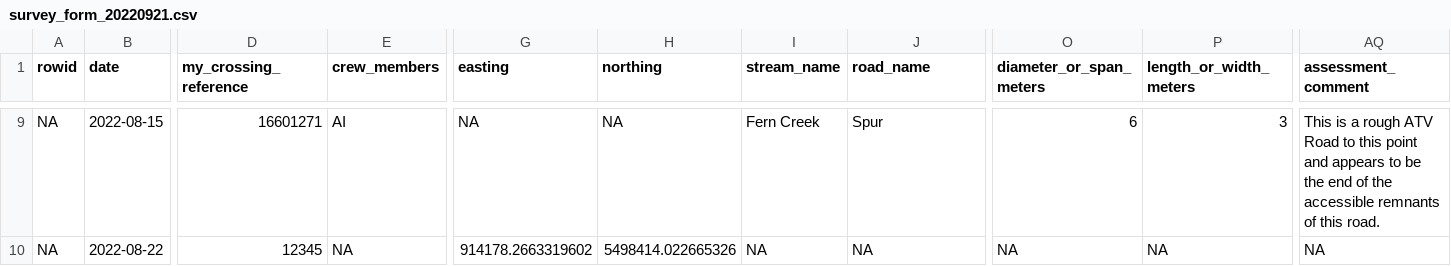
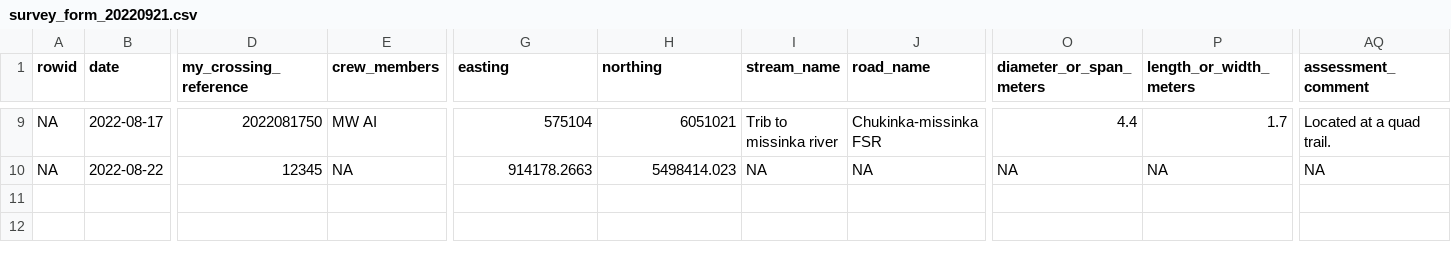
Before and after one commit to lucy-schick/dff-2022, a CSV file: data/pars/survey_form_20220921.csv, drawn as a sheet; only a part is shown, gaps mark what is left out; the diff covers the shown part only; the diff names each change by its address in the sheet, - before the commit and + after, or states it on an @@ line.

```diff
--- a/data/pars/survey_form_20220921.csv
+++ b/data/pars/survey_form_20220921.csv
-B9 (date): 2022-08-15
+B9 (date): 2022-08-17
-D9 (my_crossing_reference): 16601271
+D9 (my_crossing_reference): 2022081750
-E9 (crew_members): AI
+E9 (crew_members): MW AI
-G9 (easting): NA
+G9 (easting): 575104
-H9 (northing): NA
+H9 (northing): 6051021
-I9 (stream_name): Fern Creek
+I9 (stream_name): Trib to missinka river
-J9 (road_name): Spur
+J9 (road_name): Chukinka-missinka FSR
-O9 (diameter_or_span_meters): 6
+O9 (diameter_or_span_meters): 4.4
-P9 (length_or_width_meters): 3
+P9 (length_or_width_meters): 1.7
-AQ9 (assessment_comment): This is a rough ATV Road to this point and appears to be the end of the accessible remnants of this road.
+AQ9 (assessment_comment): Located at a quad trail.
-G10 (easting): 914178.2663319602
+G10 (easting): 914178.2663
-H10 (northing): 5498414.022665326
+H10 (northing): 5498414.023
```
Also changed, not shown: 1 added row, 1 removed row and 44 edited cells elsewhere in this file.
